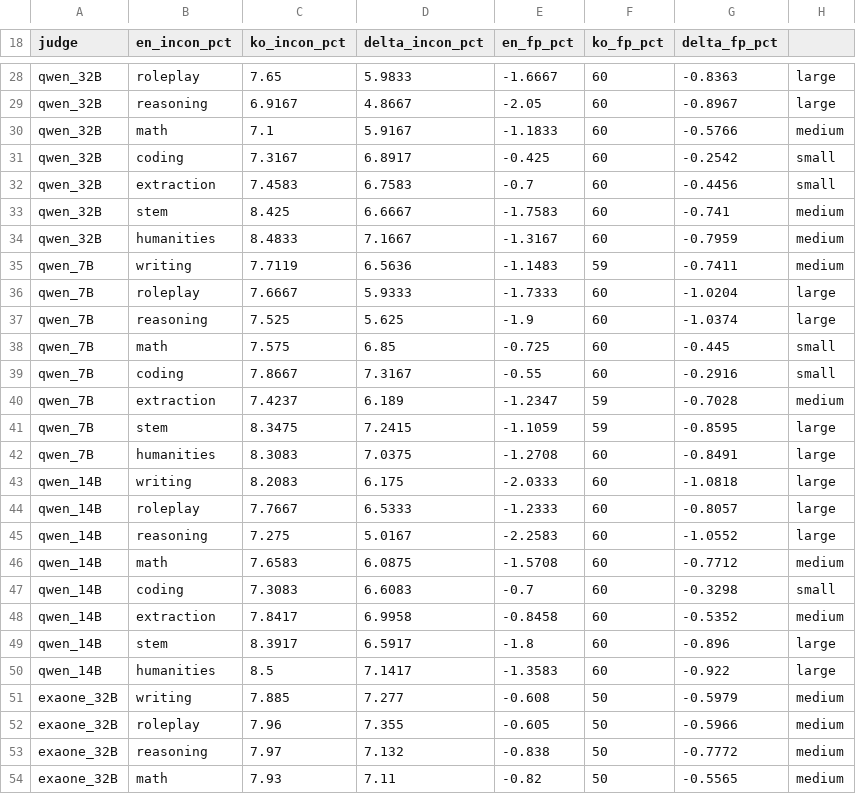
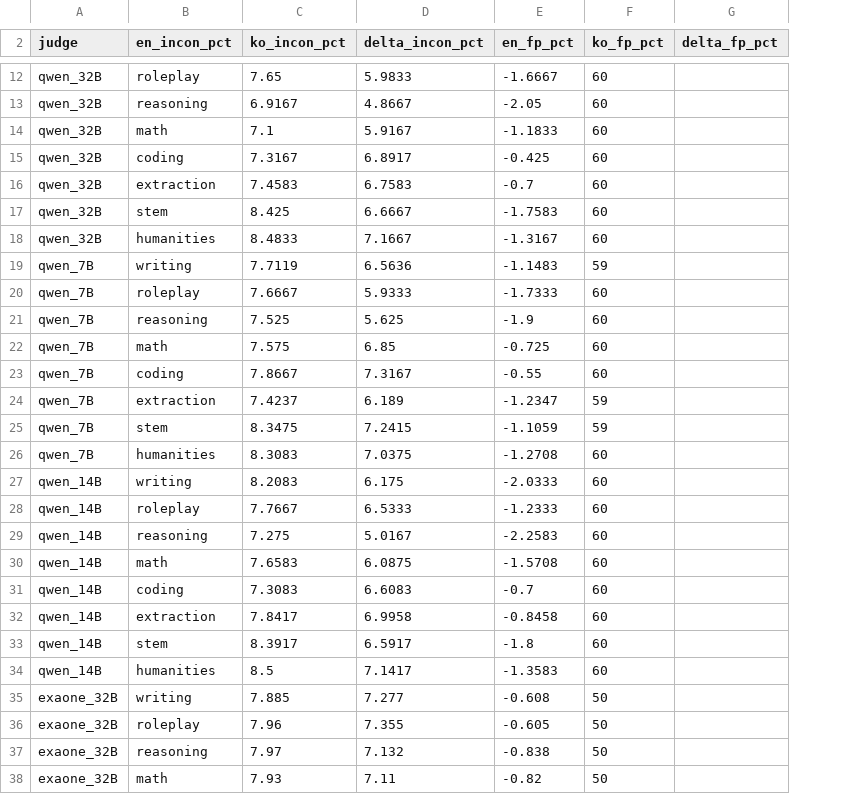
Before and after one commit to kook222/mt_bench_repro, a CSV file: data/ko/results/results_en_ko_comparison.csv, drawn as a sheet; only a part is shown, gaps mark what is left out; removed rows and columns are numbered as before the commit, all else as after; the diff covers the shown part only; the diff names each change by its address in the sheet, - before the commit and + after, or states it on an @@ line.

```diff
--- a/data/ko/results/results_en_ko_comparison.csv
+++ b/data/ko/results/results_en_ko_comparison.csv
-column H, rows 28-54: large | large | medium | small | small | medium | medium | medium | large | large | small | small | medium | large | large | large | large | large | medium | small | medium | large | large | medium | medium | medium | medium
-G12 (delta_fp_pct): -0.8363
+G12 (delta_fp_pct): (empty)
-G13 (delta_fp_pct): -0.8967
+G13 (delta_fp_pct): (empty)
-G14 (delta_fp_pct): -0.5766
+G14 (delta_fp_pct): (empty)
-G15 (delta_fp_pct): -0.2542
+G15 (delta_fp_pct): (empty)
-G16 (delta_fp_pct): -0.4456
+G16 (delta_fp_pct): (empty)
-G17 (delta_fp_pct): -0.741
+G17 (delta_fp_pct): (empty)
-G18 (delta_fp_pct): -0.7959
+G18 (delta_fp_pct): (empty)
-G19 (delta_fp_pct): -0.7411
+G19 (delta_fp_pct): (empty)
-G20 (delta_fp_pct): -1.0204
+G20 (delta_fp_pct): (empty)
-G21 (delta_fp_pct): -1.0374
+G21 (delta_fp_pct): (empty)
-G22 (delta_fp_pct): -0.445
+G22 (delta_fp_pct): (empty)
-G23 (delta_fp_pct): -0.2916
+G23 (delta_fp_pct): (empty)
-G24 (delta_fp_pct): -0.7028
+G24 (delta_fp_pct): (empty)
-G25 (delta_fp_pct): -0.8595
+G25 (delta_fp_pct): (empty)
-G26 (delta_fp_pct): -0.8491
+G26 (delta_fp_pct): (empty)
-G27 (delta_fp_pct): -1.0818
+G27 (delta_fp_pct): (empty)
-G28 (delta_fp_pct): -0.8057
+G28 (delta_fp_pct): (empty)
-G29 (delta_fp_pct): -1.0552
+G29 (delta_fp_pct): (empty)
-G30 (delta_fp_pct): -0.7712
+G30 (delta_fp_pct): (empty)
-G31 (delta_fp_pct): -0.3298
+G31 (delta_fp_pct): (empty)
-G32 (delta_fp_pct): -0.5352
+G32 (delta_fp_pct): (empty)
-G33 (delta_fp_pct): -0.896
+G33 (delta_fp_pct): (empty)
-G34 (delta_fp_pct): -0.922
+G34 (delta_fp_pct): (empty)
-G35 (delta_fp_pct): -0.5979
+G35 (delta_fp_pct): (empty)
-G36 (delta_fp_pct): -0.5966
+G36 (delta_fp_pct): (empty)
-G37 (delta_fp_pct): -0.7772
+G37 (delta_fp_pct): (empty)
-G38 (delta_fp_pct): -0.5565
+G38 (delta_fp_pct): (empty)
```
Also changed, not shown: 16 removed rows and 16 edited cells elsewhere in this file, 4 other files.
